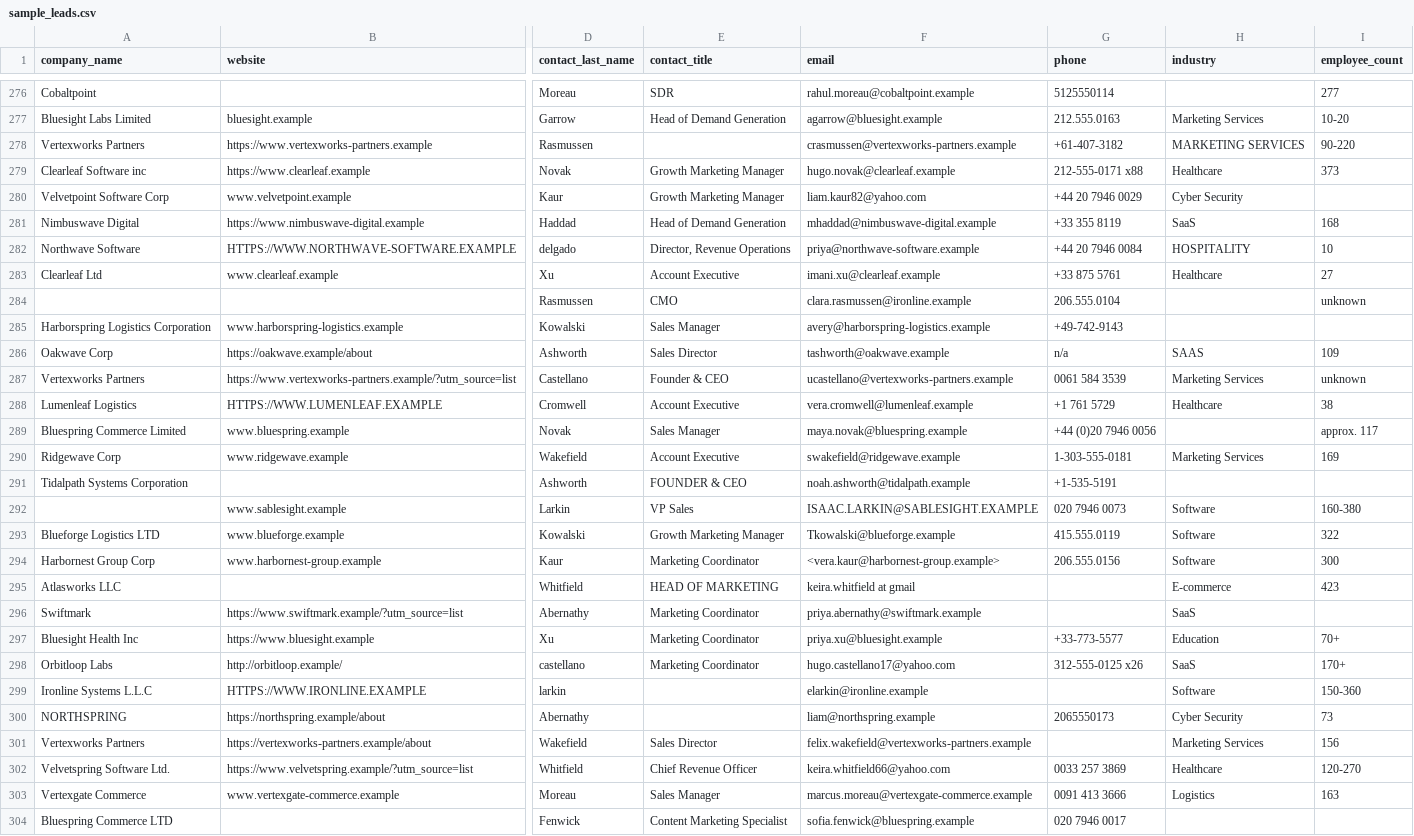
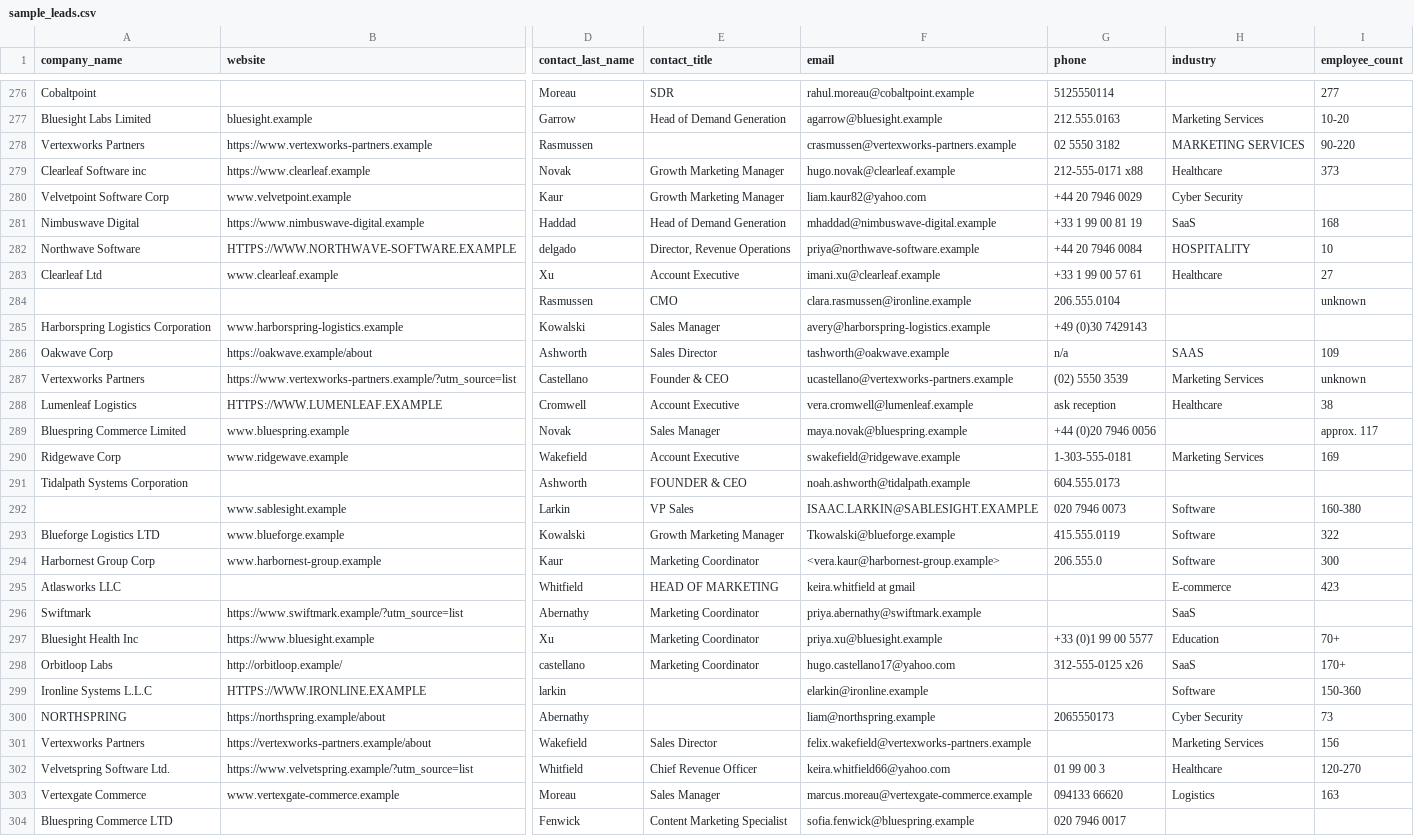
Before and after one commit to oluwaseyifatai556/b2b-lead-workflow, a CSV file: data/raw/sample_leads.csv, drawn as a sheet; only a part is shown, gaps mark what is left out; the diff covers the shown part only; the diff names each change by its address in the sheet, - before the commit and + after, or states it on an @@ line.

```diff
--- a/data/raw/sample_leads.csv
+++ b/data/raw/sample_leads.csv
-G278 (phone): +61-407-3182
+G278 (phone): 02 5550 3182
-G281 (phone): +33 355 8119
+G281 (phone): +33 1 99 00 81 19
-G283 (phone): +33 875 5761
+G283 (phone): +33 1 99 00 57 61
-G285 (phone): +49-742-9143
+G285 (phone): +49 (0)30 7429143
-G287 (phone): 0061 584 3539
+G287 (phone): (02) 5550 3539
-G288 (phone): +1 761 5729
+G288 (phone): ask reception
-G291 (phone): +1-535-5191
+G291 (phone): 604.555.0173
-G294 (phone): 206.555.0156
+G294 (phone): 206.555.0
-G297 (phone): +33-773-5577
+G297 (phone): +33 (0)1 99 00 5577
-G302 (phone): 0033 257 3869
+G302 (phone): 01 99 00 3
-G303 (phone): 0091 413 3666
+G303 (phone): 094133 66620
```
Also changed, not shown: 166 edited cells elsewhere in this file, 1 other file.
